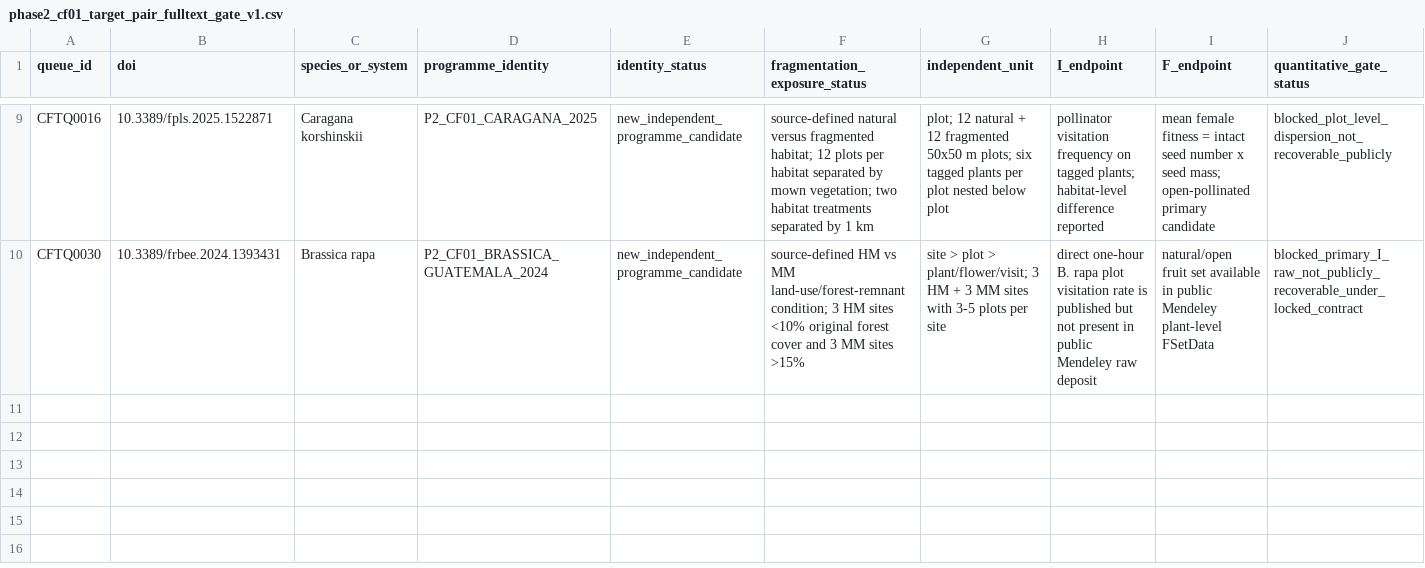
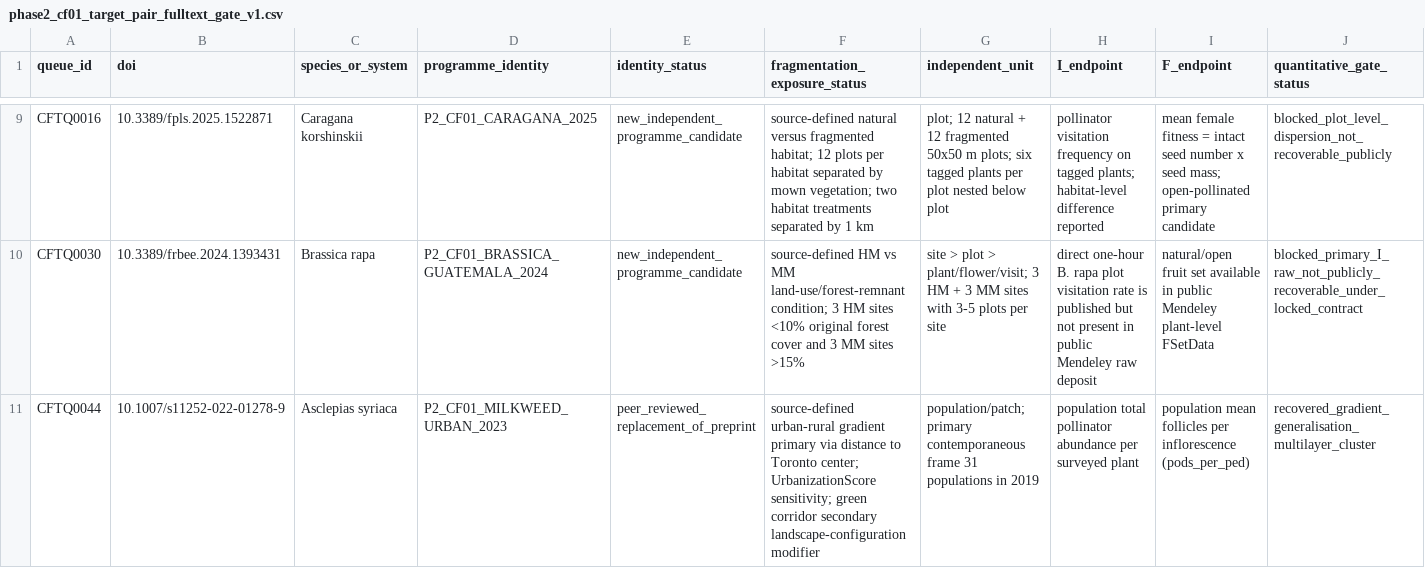
Before and after one commit to zuizui0223/egwee, a CSV file: evidence/meta_extraction/phase2_cf01_target_pair_fulltext_gate_v1.csv, drawn as a sheet; only a part is shown, gaps mark what is left out; rows hold the shown columns only; the diff names each change by its address in the sheet, - before the commit and + after, or states it on an @@ line.

Commit message:
Admit milkweed urban gradient full-text gate

```diff
--- a/evidence/meta_extraction/phase2_cf01_target_pair_fulltext_gate_v1.csv
+++ b/evidence/meta_extraction/phase2_cf01_target_pair_fulltext_gate_v1.csv
+row 11: CFTQ0044 | 10.1007/s11252-022-01278-9 | Asclepias syriaca | P2_CF01_MILKWEED_URBAN_2023 | peer_reviewed_replacement_of_preprint | source-defined urban-rural gradient primary via distance to Toronto center; UrbanizationScore sensitivity; green corridor secondary landscape-configuration modifier | population/patch; primary contemporaneous frame 31 populations in 2019 | population total pollinator abundance per surveyed plant | population mean follicles per inflorescence (pods_per_ped) | recovered_gradient_generalisation_multilayer_cluster
```
